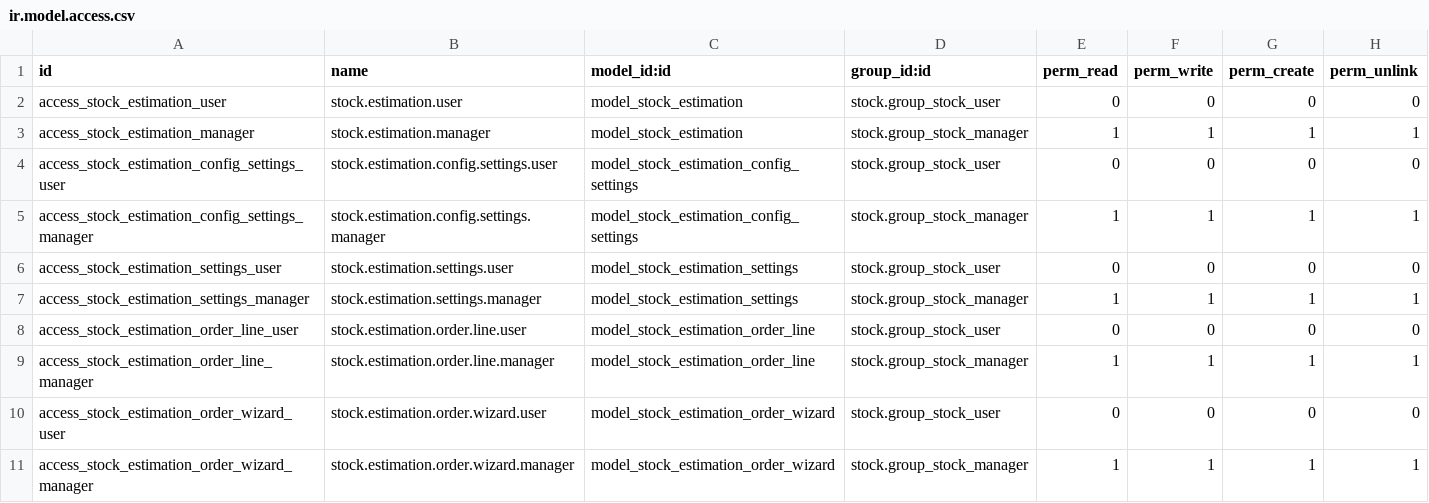
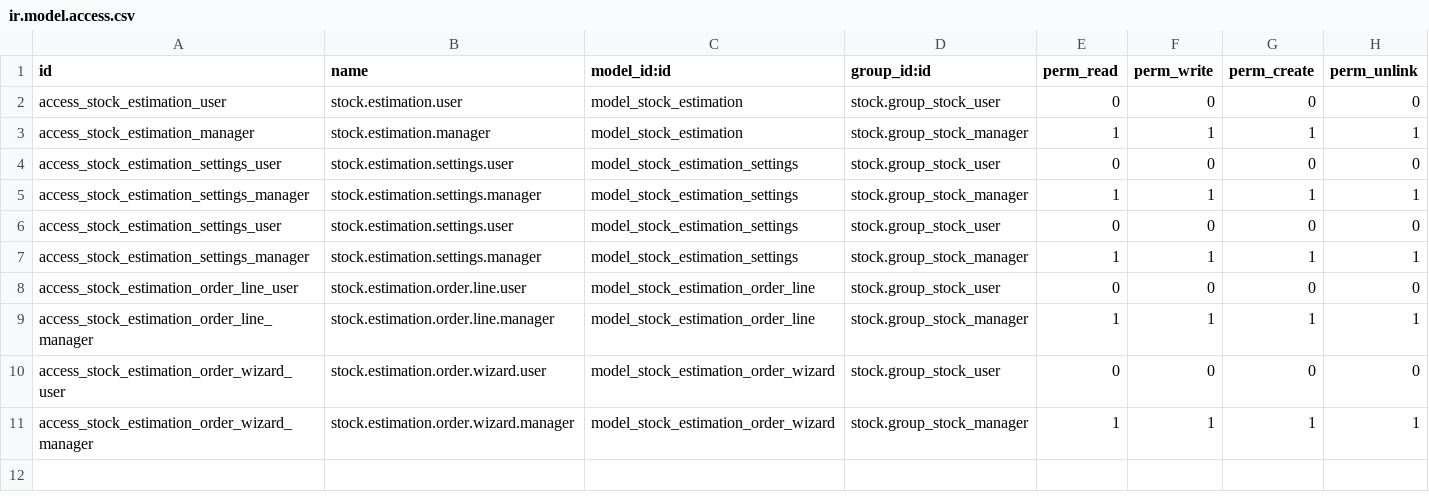
Before and after one commit to codeback/openerp-stock_estimation_manager, a CSV file: security/ir.model.access.csv, drawn as a sheet.

Commit message:
Cambios en la forma de operar con los parámetros de configuración

```diff
--- a/security/ir.model.access.csv
+++ b/security/ir.model.access.csv
@@ -3,4 +3,4 @@
 "access_stock_estimation_manager","stock.estimation.manager","model_stock_estimation","stock.group_stock_manager",1,1,1,1
-"access_stock_estimation_config_settings_user","stock.estimation.config.settings.user","model_stock_estimation_config_settings","stock.group_stock_user",0,0,0,0
-"access_stock_estimation_config_settings_manager","stock.estimation.config.settings.manager","model_stock_estimation_config_settings","stock.group_stock_manager",1,1,1,1
+"access_stock_estimation_settings_user","stock.estimation.settings.user","model_stock_estimation_settings","stock.group_stock_user",0,0,0,0
+"access_stock_estimation_settings_manager","stock.estimation.settings.manager","model_stock_estimation_settings","stock.group_stock_manager",1,1,1,1
 "access_stock_estimation_settings_user","stock.estimation.settings.user","model_stock_estimation_settings","stock.group_stock_user",0,0,0,0
```
Also changed, not shown: 7 other files.
